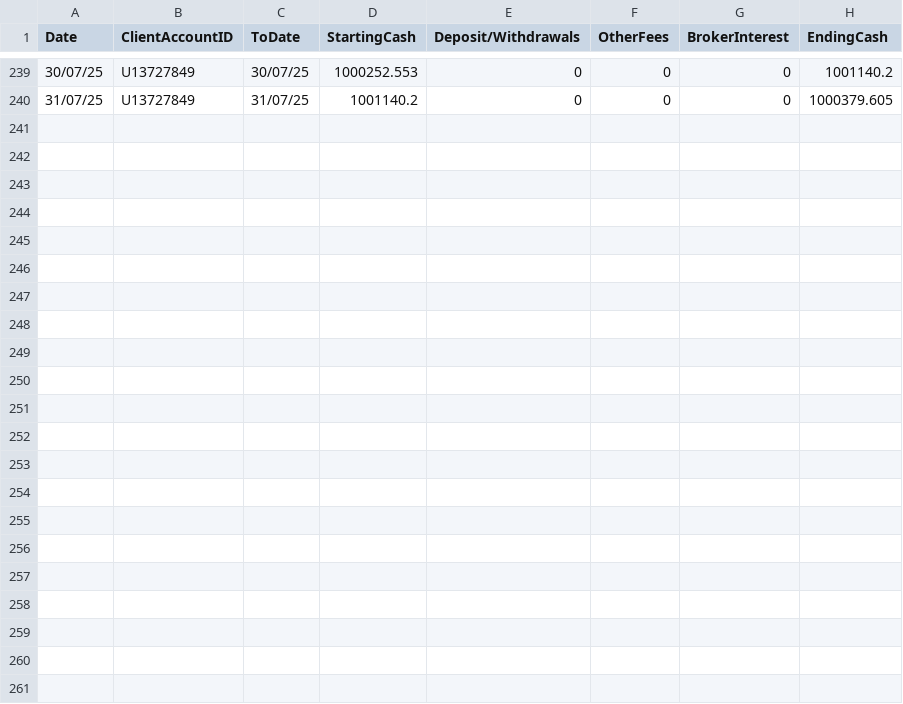
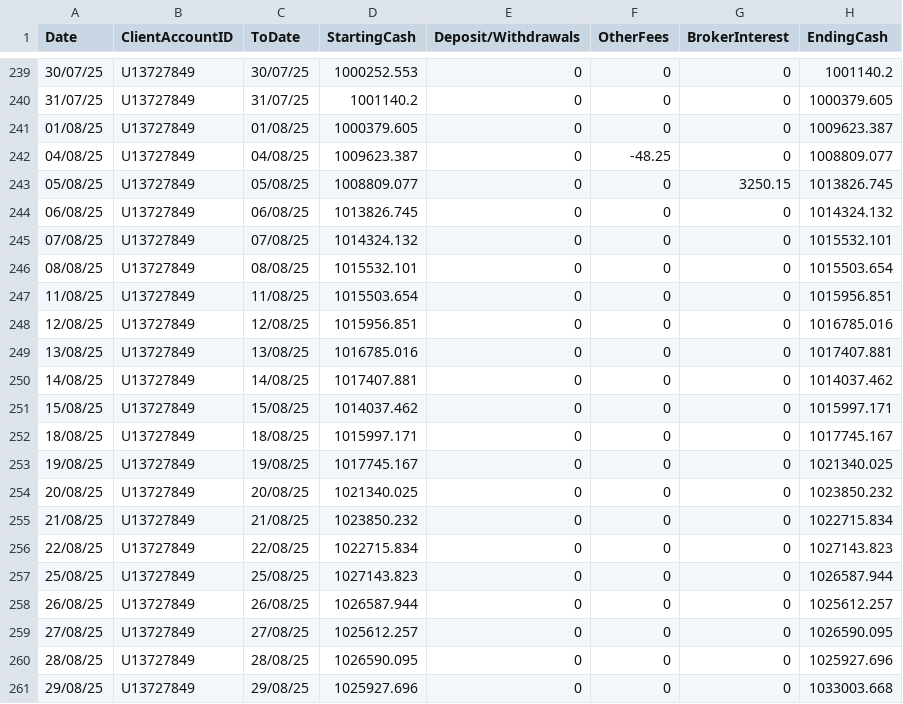
Before and after one commit to rajjhaveri88/IBKR-Analysis, a CSV file: Data/Fund Flow Statement.csv, drawn as a sheet; only a part is shown, gaps mark what is left out.

```diff
--- a/Data/Fund Flow Statement.csv
+++ b/Data/Fund Flow Statement.csv
@@ -240 +240,22 @@ Date,ClientAccountID,ToDate,StartingCash,Deposit/Withdrawals,OtherFees,BrokerInt
 31/07/25,U13727849,31/07/25,1001140.2,0,0,0,1000379.605
+01/08/25,U13727849,01/08/25,1000379.605,0,0,0,1009623.387
+04/08/25,U13727849,04/08/25,1009623.387,0,-48.25,0,1008809.077
+05/08/25,U13727849,05/08/25,1008809.077,0,0,3250.15,1013826.745
+06/08/25,U13727849,06/08/25,1013826.745,0,0,0,1014324.132
+07/08/25,U13727849,07/08/25,1014324.132,0,0,0,1015532.101
+08/08/25,U13727849,08/08/25,1015532.101,0,0,0,1015503.654
+11/08/25,U13727849,11/08/25,1015503.654,0,0,0,1015956.851
+12/08/25,U13727849,12/08/25,1015956.851,0,0,0,1016785.016
+13/08/25,U13727849,13/08/25,1016785.016,0,0,0,1017407.881
+14/08/25,U13727849,14/08/25,1017407.881,0,0,0,1014037.462
+15/08/25,U13727849,15/08/25,1014037.462,0,0,0,1015997.171
+18/08/25,U13727849,18/08/25,1015997.171,0,0,0,1017745.167
+19/08/25,U13727849,19/08/25,1017745.167,0,0,0,1021340.025
+20/08/25,U13727849,20/08/25,1021340.025,0,0,0,1023850.232
+21/08/25,U13727849,21/08/25,1023850.232,0,0,0,1022715.834
+22/08/25,U13727849,22/08/25,1022715.834,0,0,0,1027143.823
+25/08/25,U13727849,25/08/25,1027143.823,0,0,0,1026587.944
+26/08/25,U13727849,26/08/25,1026587.944,0,0,0,1025612.257
+27/08/25,U13727849,27/08/25,1025612.257,0,0,0,1026590.095
+28/08/25,U13727849,28/08/25,1026590.095,0,0,0,1025927.696
+29/08/25,U13727849,29/08/25,1025927.696,0,0,0,1033003.668
```
Also changed, not shown: 2 other files.
